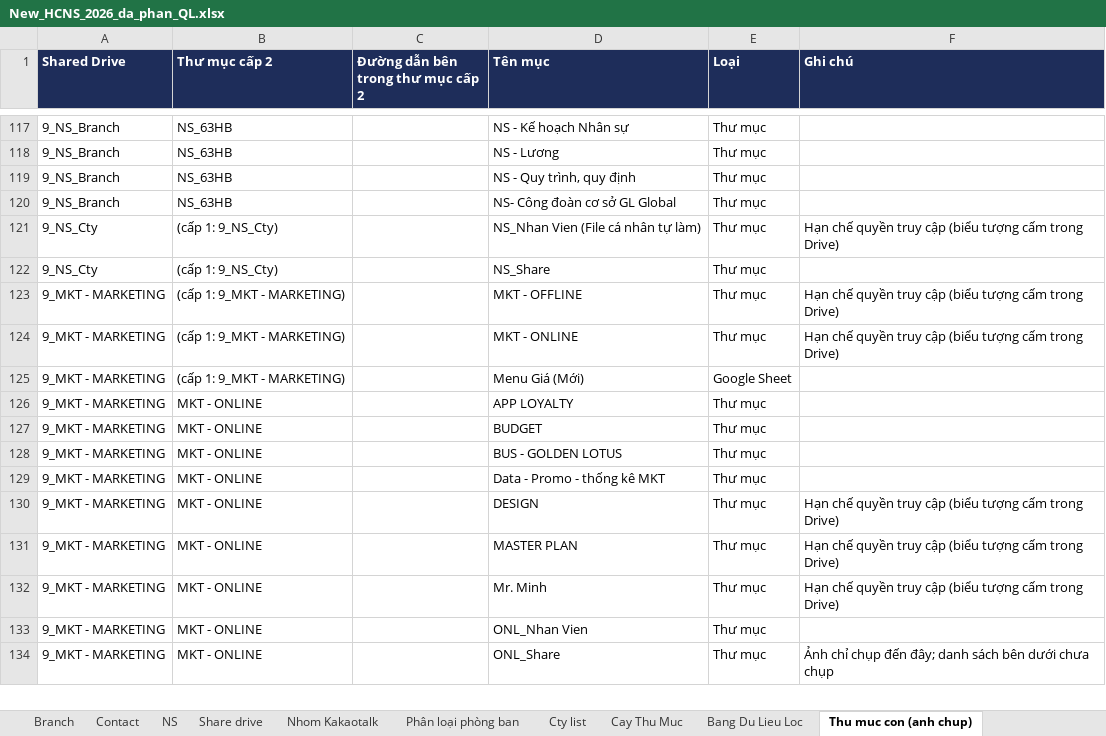
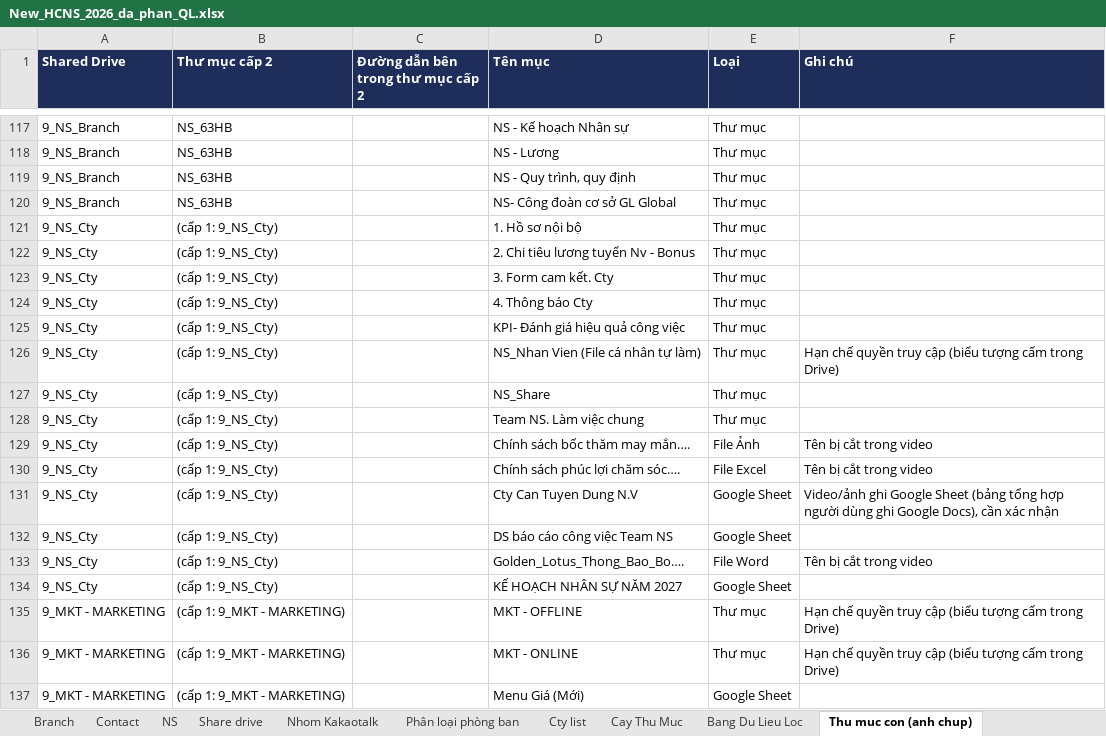
Before and after one commit to newallket02-hash/Phan-quyen-shared-drive, an Excel workbook: New_HCNS_2026_da_phan_QL.xlsx, sheet Thu muc con (anh chup), drawn as a sheet; only a part is shown, gaps mark what is left out; the shorter side is filled out with more unchanged rows; values as stored, in another font and other column widths than the file's, no borders; the diff covers the shown part only; the diff names each change by its address in the sheet, - before the commit and + after, or states it on an @@ line.

```diff
--- a/New_HCNS_2026_da_phan_QL.xlsx (sheet Thu muc con (anh chup))
+++ b/New_HCNS_2026_da_phan_QL.xlsx (sheet Thu muc con (anh chup))
+row 121: 9_NS_Cty | (cấp 1: 9_NS_Cty) |  | 1. Hồ sơ nội bộ | Thư mục
+row 122: 9_NS_Cty | (cấp 1: 9_NS_Cty) |  | 2. Chi tiêu lương tuyển Nv - Bonus | Thư mục
+row 123: 9_NS_Cty | (cấp 1: 9_NS_Cty) |  | 3. Form cam kết. Cty | Thư mục
+row 124: 9_NS_Cty | (cấp 1: 9_NS_Cty) |  | 4. Thông báo Cty | Thư mục
+row 125: 9_NS_Cty | (cấp 1: 9_NS_Cty) |  | KPI- Đánh giá hiệu quả công việc | Thư mục
+row 128: 9_NS_Cty | (cấp 1: 9_NS_Cty) |  | Team NS. Làm việc chung | Thư mục
+row 129: 9_NS_Cty | (cấp 1: 9_NS_Cty) |  | Chính sách bốc thăm may mắn…. | File Ảnh | Tên bị cắt trong video
+row 130: 9_NS_Cty | (cấp 1: 9_NS_Cty) |  | Chính sách phúc lợi chăm sóc…. | File Excel | Tên bị cắt trong video
+row 131: 9_NS_Cty | (cấp 1: 9_NS_Cty) |  | Cty Can Tuyen Dung N.V | Google Sheet | Video/ảnh ghi Google Sheet (bảng tổng hợp người dùng ghi Google Docs), cần xác nhận
+row 132: 9_NS_Cty | (cấp 1: 9_NS_Cty) |  | DS báo cáo công việc Team NS | Google Sheet
+row 133: 9_NS_Cty | (cấp 1: 9_NS_Cty) |  | Golden_Lotus_Thong_Bao_Bo…. | File Word | Tên bị cắt trong video
+row 134: 9_NS_Cty | (cấp 1: 9_NS_Cty) |  | KẾ HOẠCH NHÂN SỰ NĂM 2027 | Google Sheet
```
Also changed, not shown: 138 added rows elsewhere in this sheet, 2 other files.
